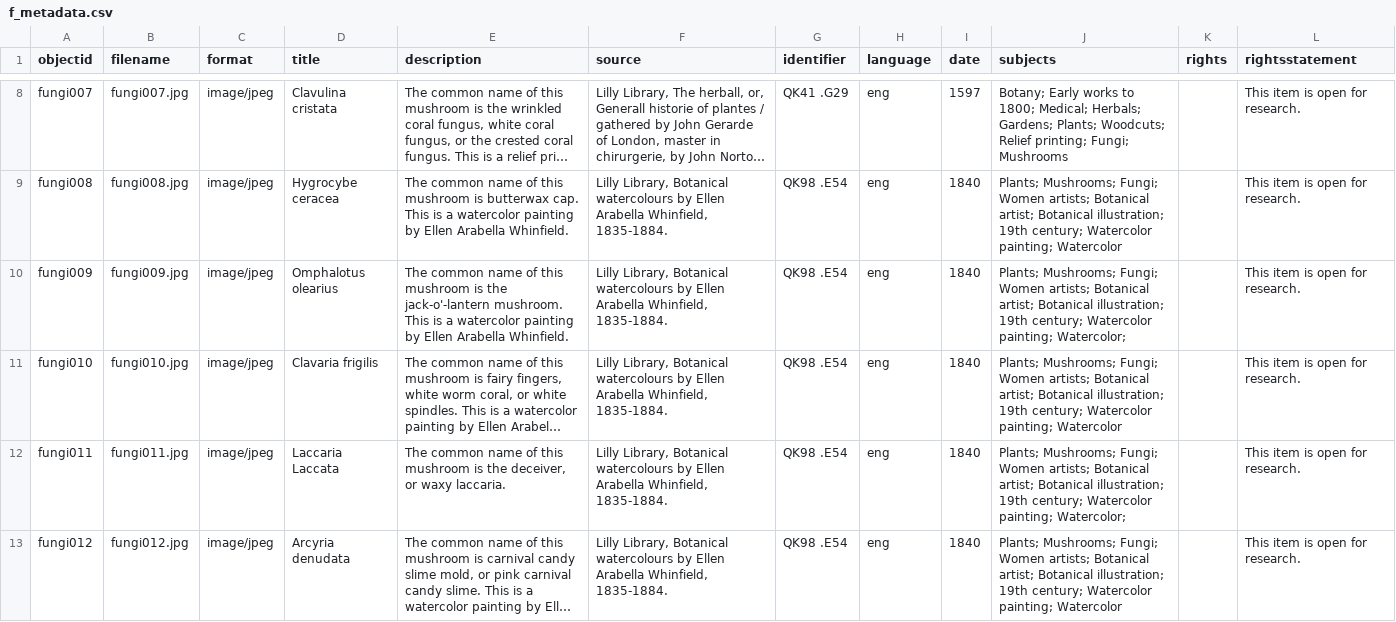
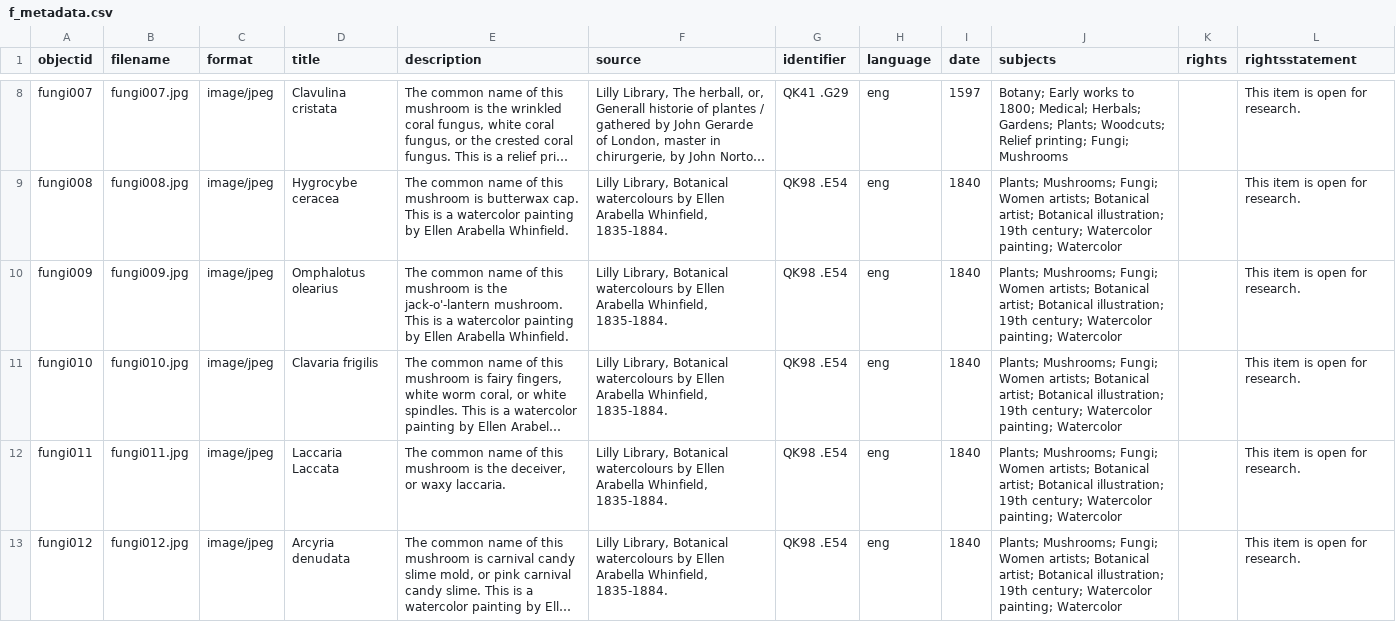
Before and after one commit to Rae-Marie/Mushrooms, a CSV file: _data/f_metadata.csv, drawn as a sheet; only a part is shown, gaps mark what is left out; long unchanged cells end in …; the diff covers the shown part only; the diff names each change by its address in the sheet, - before the commit and + after, or states it on an @@ line.

Commit message:
Update f_metadata.csv

```diff
--- a/_data/f_metadata.csv
+++ b/_data/f_metadata.csv
-J10 (subjects): …Watercolor painting; Watercolor;
+J10 (subjects): …Watercolor painting; Watercolor
-J12 (subjects): …Watercolor painting; Watercolor;
+J12 (subjects): …Watercolor painting; Watercolor
```
Also changed, not shown: 2 edited cells elsewhere in this file.
